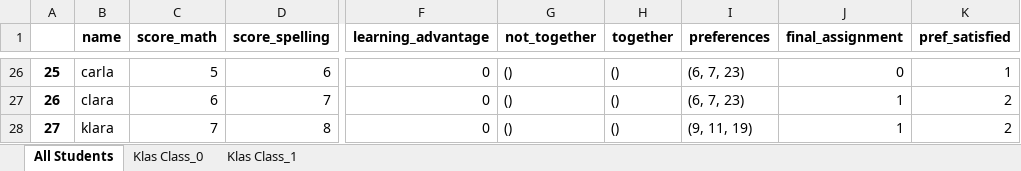
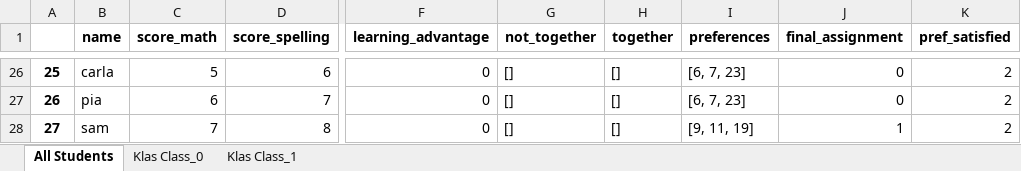
Before and after one commit to mtyt/classevy, an Excel workbook: data/web_best_plan.xlsx, sheet All Students, drawn as a sheet; only a part is shown, gaps mark what is left out; values as stored, in another font and other column widths than the file's, no borders; the diff covers the shown part only; the diff names each change by its address in the sheet, - before the commit and + after, or states it on an @@ line.

```diff
--- a/data/web_best_plan.xlsx (sheet All Students)
+++ b/data/web_best_plan.xlsx (sheet All Students)
-G26:G28 (not_together): ()
+G26:G28 (not_together): []
-H26:H28 (together): ()
+H26:H28 (together): []
-I26:I27 (preferences): (6, 7, 23)
+I26:I27 (preferences): [6, 7, 23]
-K26 (pref_satisfied): 1
+K26 (pref_satisfied): 2
-B27 (name): clara
+B27 (name): pia
-J27 (final_assignment): 1
+J27 (final_assignment): 0
-B28 (name): klara
+B28 (name): sam
-I28 (preferences): (9, 11, 19)
+I28 (preferences): [9, 11, 19]
```
Also changed, not shown: 95 edited cells elsewhere in this sheet, sheet Klas Class_1, sheet Klas Class_0, 6 other files.
